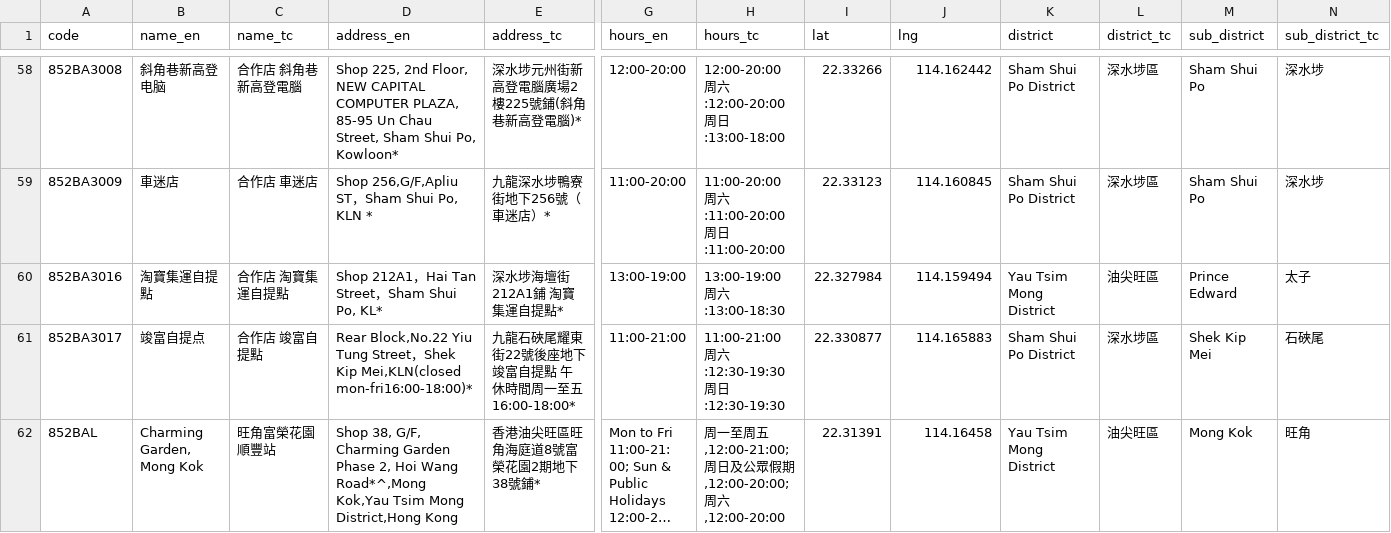
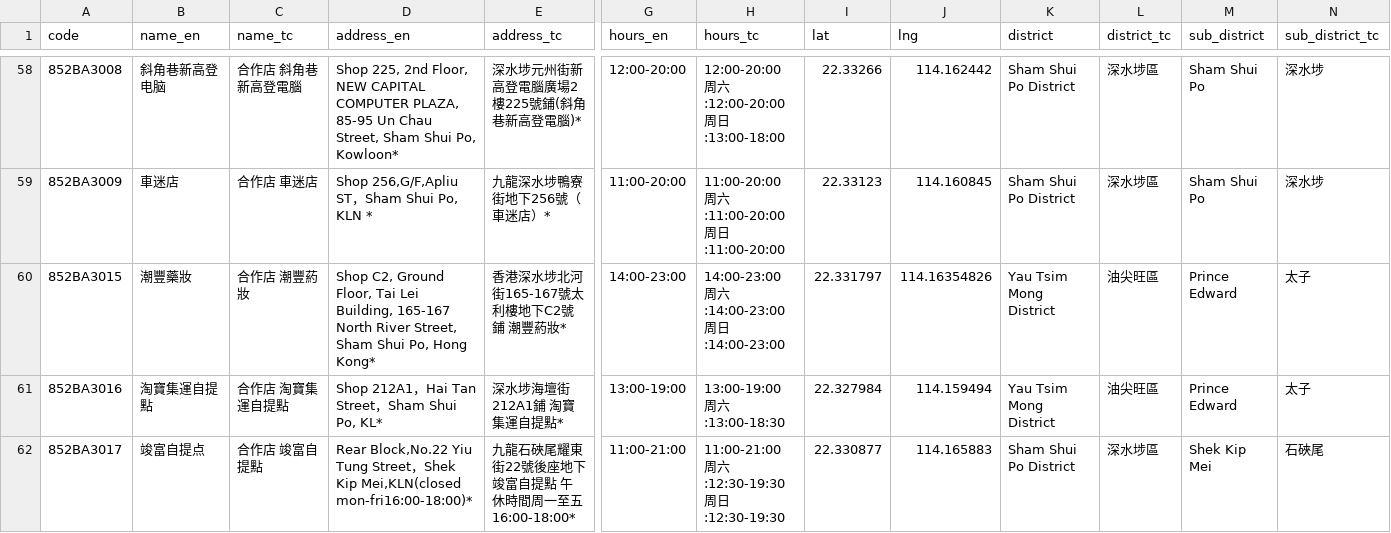
Before and after one commit to mikenuko/hk-sf-location-list, a CSV file: data/locations.csv, drawn as a sheet; only a part is shown, gaps mark what is left out; the shorter side is filled out with more unchanged rows; long unchanged cells end in …; rows hold the shown columns only; the diff covers the shown part only; the diff names each change by its address in the sheet, - before the commit and + after, or states it on an @@ line.

Commit message:
data: refresh 2026-09-15 [skip ci]

```diff
--- a/data/locations.csv
+++ b/data/locations.csv
+row 60: 852BA3015 | 潮豐藥妝 | 合作店 潮豐葯妝 | Shop C2, Ground Floor, Tai Lei Building, 165-167 North River Street, Sham Shui Po, Hong Kong* | 香港深水埗北河街165-167號太利樓地下C2號鋪 潮豐葯妝* | 14:00-23:00 | 14:00-23:00 周六:14:00-23:00 周日:14:00-23:00 | 22.331797 | 114.16354826 | Yau Tsim Mong District | 油尖旺區 | Prince Edward | 太子
```
Also changed, not shown: 1 added row and 10 edited cells elsewhere in this file, 9 other files.
